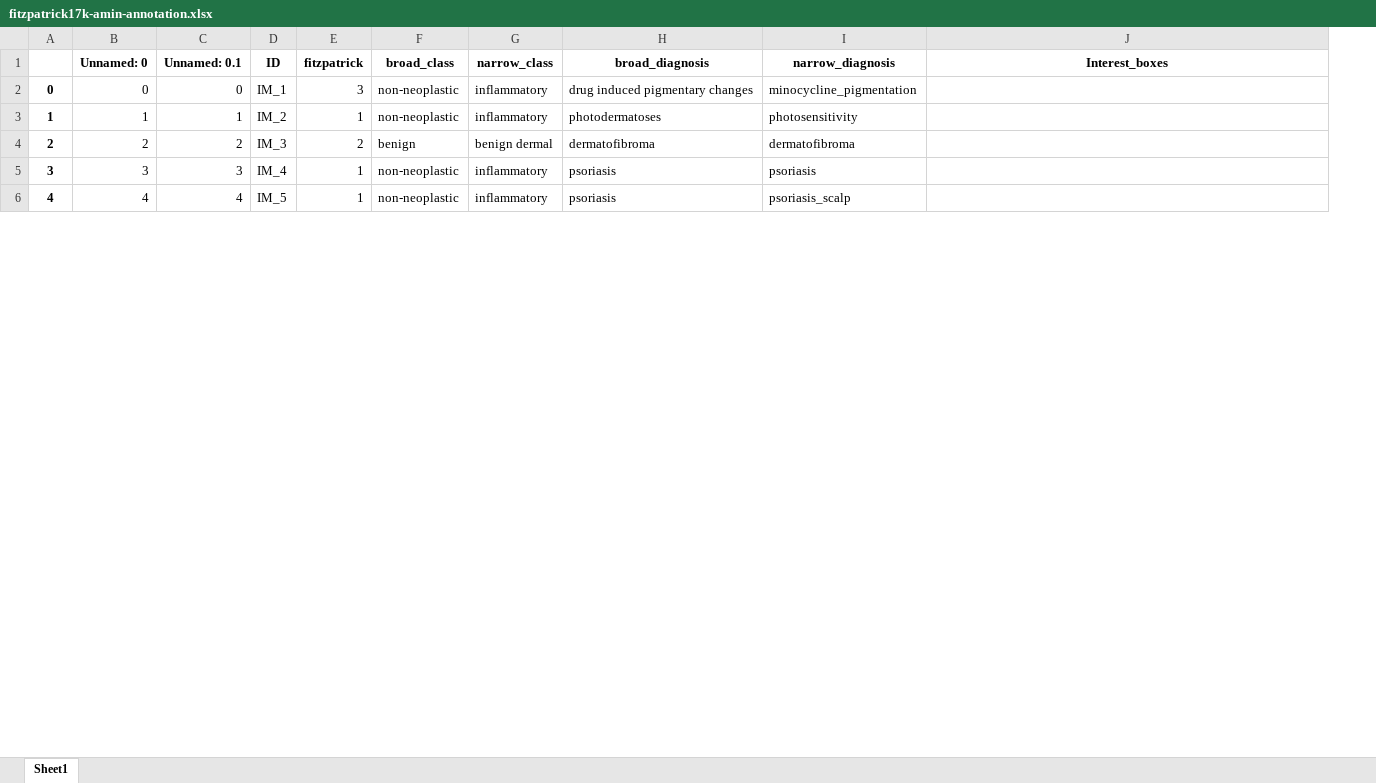
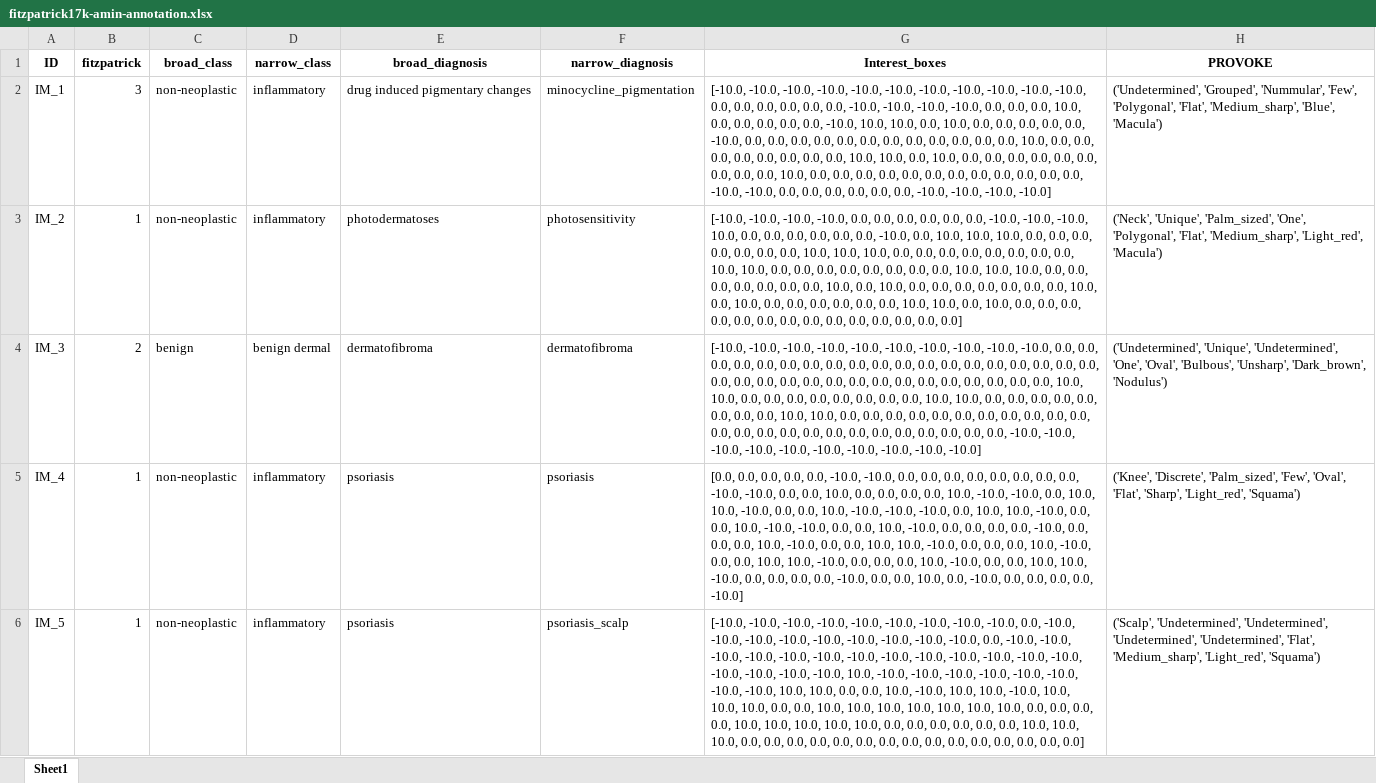
Before and after one commit to Yu-ChengDutch/eXAI_thesis, an Excel workbook: fitzpatrick17k-amin-annotation.xlsx, sheet Sheet1, drawn as a sheet; only a part is shown; values as stored, in another font and other column widths than the file's, no borders; removed rows and columns are numbered as before the commit, all else as after; the diff covers the shown part only; the diff names each change by its address in the sheet, - before the commit and + after, or states it on an @@ line.

```diff
--- a/fitzpatrick17k-amin-annotation.xlsx (sheet Sheet1)
+++ b/fitzpatrick17k-amin-annotation.xlsx (sheet Sheet1)
-column A, rows 2-6: 0 | 1 | 2 | 3 | 4
-column B (Unnamed: 0), rows 2-6: 0 | 1 | 2 | 3 | 4
-column C (Unnamed: 0.1), rows 2-6: 0 | 1 | 2 | 3 | 4
+column H (PROVOKE), rows 2-6: ('Undetermined', 'Grouped', 'Nummular', 'Few', 'Polygonal', 'Flat', 'Medium_sharp', 'Blue', 'Macula') | ('Neck', 'Unique', 'Palm_sized', 'One', 'Polygonal', 'Flat', 'Medium_sharp', 'Light_red', 'Macula') | ('Undetermined', 'Unique', 'Undetermined', 'One', 'Oval', 'Bulbous', 'Unsharp', 'Dark_brown', 'Nodulus') | ('Knee', 'Discrete', 'Palm_sized', 'Few', 'Oval', 'Flat', 'Sharp', 'Light_red', 'Squama') | ('Scalp', 'Undetermined', 'Undetermined', 'Undetermined', 'Undetermined', 'Flat', 'Medium_sharp', 'Light_red', 'Squama')
-G2 (Interest_boxes): (empty)
+G2 (Interest_boxes): [-10.0, -10.0, -10.0, -10.0, -10.0, -10.0, -10.0, -10.0, -10.0, -10.0, -10.0, 0.0, 0.0, 0.0, 0.0, 0.0, 0.0, -10.0, -10.0, -10.0, -10.0, 0.0, 0.0, 0.0, 10.0, 0.0, 0.0, 0.0, 0.0, 0.0, -10.0, 10.0, 10.0, 0.0, 10.0, 0.0, 0.0, 0.0, 0.0, 0.0, -10.0, 0.0, 0.0, 0.0, 0.0, 0.0, 0.0, 0.0, 0.0, 0.0, 0.0, 0.0, 0.0, 10.0, 0.0, 0.0, 0.0, 0.0, 0.0, 0.0, 0.0, 0.0, 10.0, 10.0, 0.0, 10.0, 0.0, 0.0, 0.0, 0.0, 0.0, 0.0, 0.0, 0.0, 0.0, 10.0, 0.0, 0.0, 0.0, 0.0, 0.0, 0.0, 0.0, 0.0, 0.0, 0.0, 0.0, 0.0, -10.0, -10.0, 0.0, 0.0, 0.0, 0.0, 0.0, 0.0, -10.0, -10.0, -10.0, -10.0]
-G3 (Interest_boxes): (empty)
+G3 (Interest_boxes): [-10.0, -10.0, -10.0, -10.0, 0.0, 0.0, 0.0, 0.0, 0.0, 0.0, -10.0, -10.0, -10.0, 10.0, 0.0, 0.0, 0.0, 0.0, 0.0, 0.0, -10.0, 0.0, 10.0, 10.0, 10.0, 0.0, 0.0, 0.0, 0.0, 0.0, 0.0, 0.0, 10.0, 10.0, 10.0, 0.0, 0.0, 0.0, 0.0, 0.0, 0.0, 0.0, 0.0, 10.0, 10.0, 0.0, 0.0, 0.0, 0.0, 0.0, 0.0, 0.0, 0.0, 10.0, 10.0, 10.0, 0.0, 0.0, 0.0, 0.0, 0.0, 0.0, 0.0, 10.0, 0.0, 10.0, 0.0, 0.0, 0.0, 0.0, 0.0, 0.0, 0.0, 10.0, 0.0, 10.0, 0.0, 0.0, 0.0, 0.0, 0.0, 0.0, 10.0, 10.0, 0.0, 10.0, 0.0, 0.0, 0.0, 0.0, 0.0, 0.0, 0.0, 0.0, 0.0, 0.0, 0.0, 0.0, 0.0, 0.0]
-G4 (Interest_boxes): (empty)
+G4 (Interest_boxes): [-10.0, -10.0, -10.0, -10.0, -10.0, -10.0, -10.0, -10.0, -10.0, -10.0, 0.0, 0.0, 0.0, 0.0, 0.0, 0.0, 0.0, 0.0, 0.0, 0.0, 0.0, 0.0, 0.0, 0.0, 0.0, 0.0, 0.0, 0.0, 0.0, 0.0, 0.0, 0.0, 0.0, 0.0, 0.0, 0.0, 0.0, 0.0, 0.0, 0.0, 0.0, 0.0, 0.0, 0.0, 10.0, 10.0, 0.0, 0.0, 0.0, 0.0, 0.0, 0.0, 0.0, 0.0, 10.0, 10.0, 0.0, 0.0, 0.0, 0.0, 0.0, 0.0, 0.0, 0.0, 10.0, 10.0, 0.0, 0.0, 0.0, 0.0, 0.0, 0.0, 0.0, 0.0, 0.0, 0.0, 0.0, 0.0, 0.0, 0.0, 0.0, 0.0, 0.0, 0.0, 0.0, 0.0, 0.0, 0.0, 0.0, 0.0, -10.0, -10.0, -10.0, -10.0, -10.0, -10.0, -10.0, -10.0, -10.0, -10.0]
-G5 (Interest_boxes): (empty)
+G5 (Interest_boxes): [0.0, 0.0, 0.0, 0.0, 0.0, -10.0, -10.0, 0.0, 0.0, 0.0, 0.0, 0.0, 0.0, 0.0, 0.0, -10.0, -10.0, 0.0, 0.0, 10.0, 0.0, 0.0, 0.0, 0.0, 10.0, -10.0, -10.0, 0.0, 10.0, 10.0, -10.0, 0.0, 0.0, 10.0, -10.0, -10.0, -10.0, 0.0, 10.0, 10.0, -10.0, 0.0, 0.0, 10.0, -10.0, -10.0, 0.0, 0.0, 10.0, -10.0, 0.0, 0.0, 0.0, 0.0, -10.0, 0.0, 0.0, 0.0, 10.0, -10.0, 0.0, 0.0, 10.0, 10.0, -10.0, 0.0, 0.0, 0.0, 10.0, -10.0, 0.0, 0.0, 10.0, 10.0, -10.0, 0.0, 0.0, 0.0, 10.0, -10.0, 0.0, 0.0, 10.0, 10.0, -10.0, 0.0, 0.0, 0.0, 0.0, -10.0, 0.0, 0.0, 10.0, 0.0, -10.0, 0.0, 0.0, 0.0, 0.0, -10.0]
-G6 (Interest_boxes): (empty)
+G6 (Interest_boxes): [-10.0, -10.0, -10.0, -10.0, -10.0, -10.0, -10.0, -10.0, -10.0, 0.0, -10.0, -10.0, -10.0, -10.0, -10.0, -10.0, -10.0, -10.0, -10.0, 0.0, -10.0, -10.0, -10.0, -10.0, -10.0, -10.0, -10.0, -10.0, -10.0, -10.0, -10.0, -10.0, -10.0, -10.0, -10.0, -10.0, -10.0, 10.0, -10.0, -10.0, -10.0, -10.0, -10.0, -10.0, -10.0, -10.0, 10.0, 10.0, 0.0, 0.0, 10.0, -10.0, 10.0, 10.0, -10.0, 10.0, 10.0, 10.0, 0.0, 0.0, 10.0, 10.0, 10.0, 10.0, 10.0, 10.0, 10.0, 0.0, 0.0, 0.0, 0.0, 10.0, 10.0, 10.0, 10.0, 10.0, 0.0, 0.0, 0.0, 0.0, 0.0, 0.0, 10.0, 10.0, 10.0, 0.0, 0.0, 0.0, 0.0, 0.0, 0.0, 0.0, 0.0, 0.0, 0.0, 0.0, 0.0, 0.0, 0.0, 0.0]
```
Also changed, not shown: 4 edited cells elsewhere in this sheet, 3 other files.
